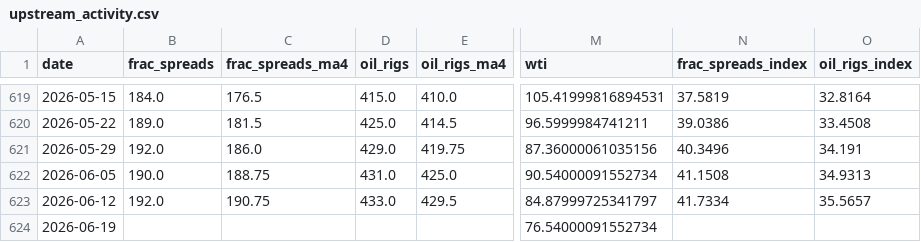
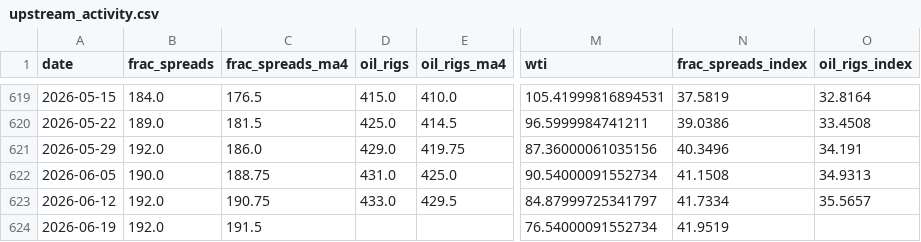
Before and after one commit to ela113arm-arch/macro-data-tracker, a CSV file: data/upstream_activity.csv, drawn as a sheet; only a part is shown, gaps mark what is left out; the diff names each change by its address in the sheet, - before the commit and + after, or states it on an @@ line.

```diff
--- a/data/upstream_activity.csv
+++ b/data/upstream_activity.csv
-B624 (frac_spreads): (empty)
+B624 (frac_spreads): 192.0
-C624 (frac_spreads_ma4): (empty)
+C624 (frac_spreads_ma4): 191.5
-N624 (frac_spreads_index): (empty)
+N624 (frac_spreads_index): 41.9519
```
Also changed, not shown: data/baltic_dry.csv, data/cftc_positioning.csv, 8 other files.
